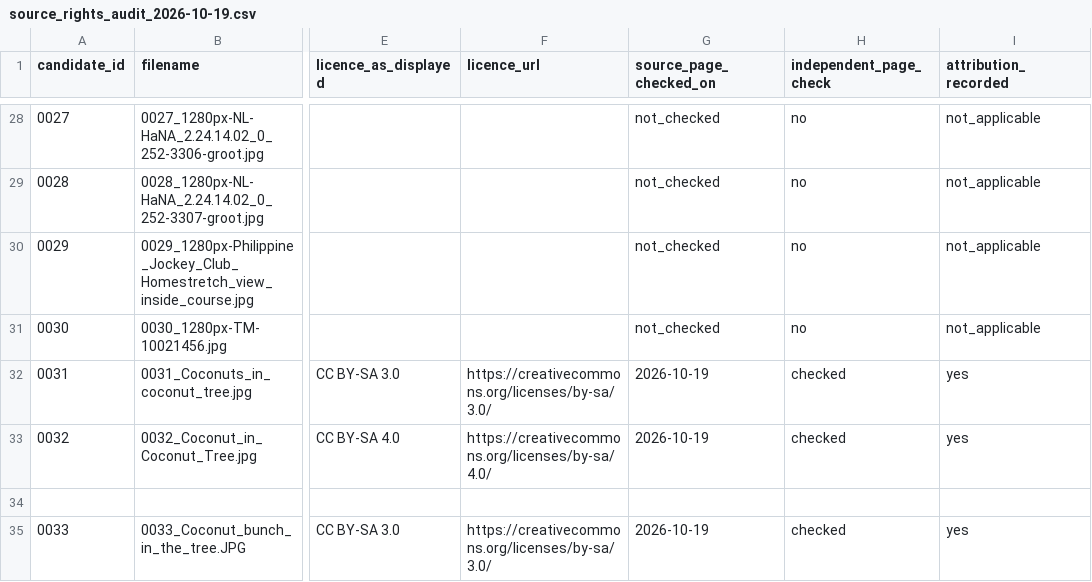
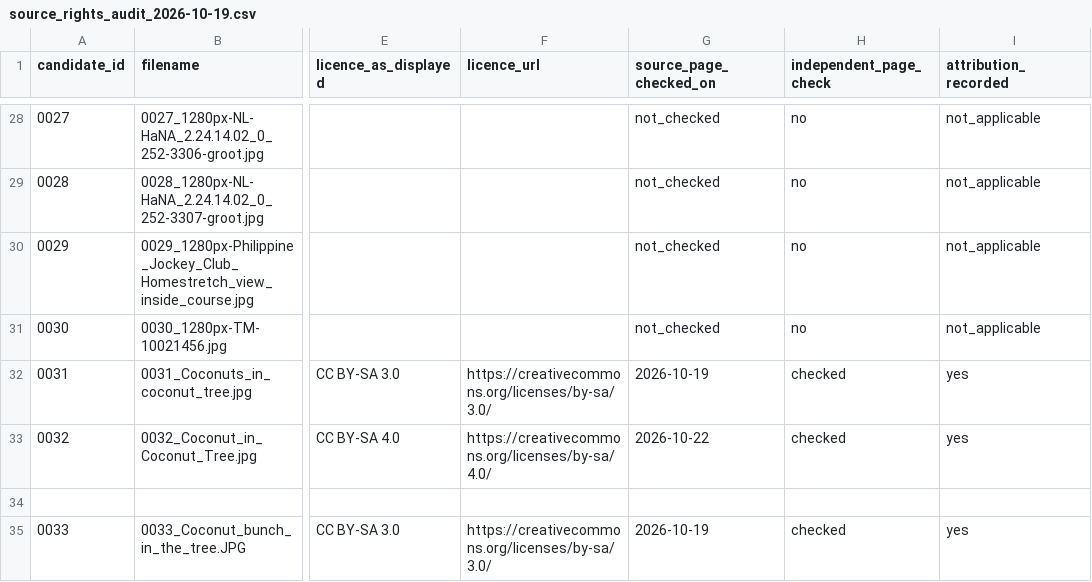
Before and after one commit to Pui89/Coconut-Harvest-AI, a CSV file: data/review_batch_2026-10-18/source_rights_audit_2026-10-19.csv, drawn as a sheet; only a part is shown, gaps mark what is left out; the diff names each change by its address in the sheet, - before the commit and + after, or states it on an @@ line.

Commit message:
Record refreshed source-license check for coconut candidate 0032

```diff
--- a/data/review_batch_2026-10-18/source_rights_audit_2026-10-19.csv
+++ b/data/review_batch_2026-10-18/source_rights_audit_2026-10-19.csv
-G33 (source_page_checked_on): 2026-10-19
+G33 (source_page_checked_on): 2026-10-22
```
